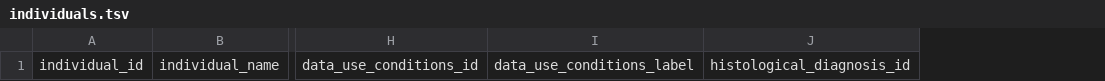
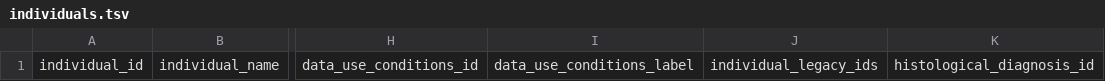
Before and after one commit to progenetix/bycon, a TSV file: rsrc/templates/individuals.tsv, drawn as a sheet; only a part is shown, gaps mark what is left out; the diff names each change by its address in the sheet, - before the commit and + after, or states it on an @@ line.

```diff
--- a/rsrc/templates/individuals.tsv
+++ b/rsrc/templates/individuals.tsv
+column J, row 1: individual_legacy_ids
```
Also changed, not shown: rsrc/templates/metadata.tsv, rsrc/templates/metadata_all.tsv, 22 other files.
